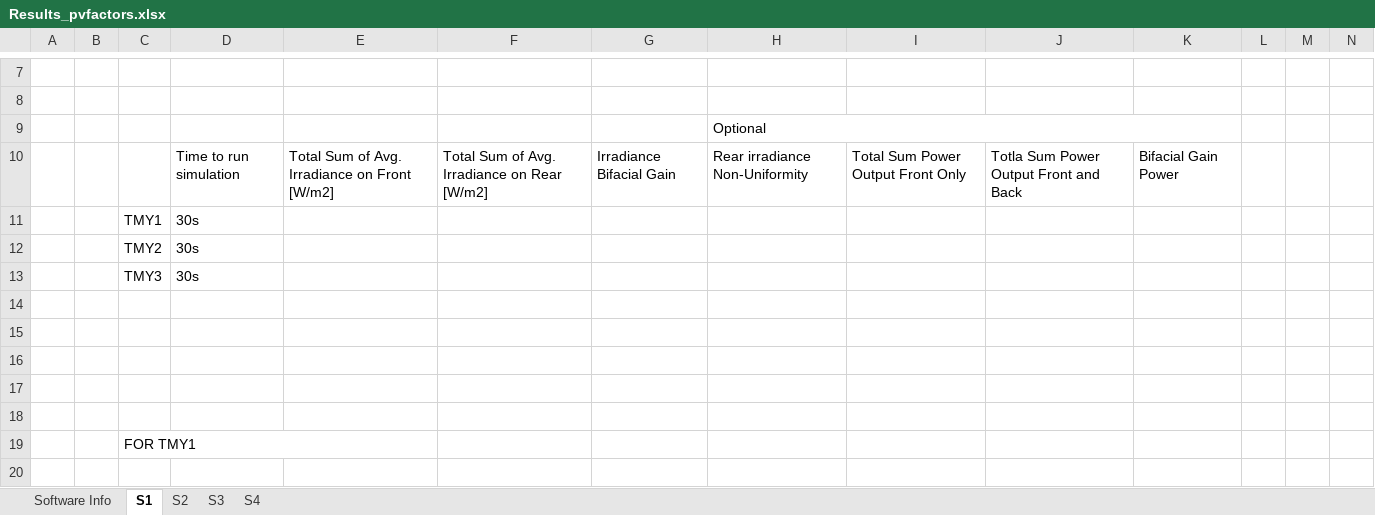
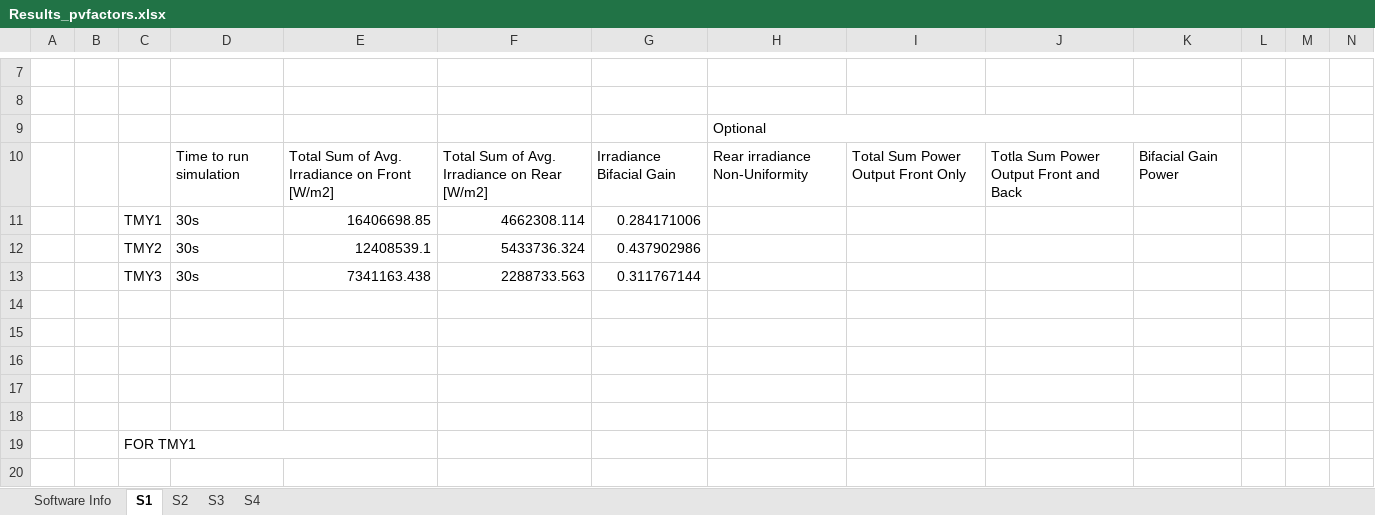
Before and after one commit to anomam/pvfactors_iea_pvps_study, an Excel workbook: results/Results_pvfactors.xlsx, sheet S1, drawn as a sheet; only a part is shown, gaps mark what is left out; values as stored, in another font and other column widths than the file's, no cell formats; charts and pictures not drawn; removed rows and columns are numbered as before the commit, all else as after; rows hold the shown columns only; the diff covers the shown part only; the diff names each change by its address in the sheet, - before the commit and + after, or states it on an @@ line.

```diff
--- a/results/Results_pvfactors.xlsx (sheet S1)
+++ b/results/Results_pvfactors.xlsx (sheet S1)
-row 11:  |  | TMY1 | 30s
-row 12:  |  | TMY2 | 30s
-row 13:  |  | TMY3 | 30s
+row 11:  |  | TMY1 | 30s | 16406698.85 | 4662308.114 | 0.284171006
+row 12:  |  | TMY2 | 30s | 12408539.1 | 5433736.324 | 0.437902986
+row 13:  |  | TMY3 | 30s | 7341163.438 | 2288733.563 | 0.311767144
```
Also changed, not shown: 16 added rows and 16 removed rows elsewhere in this sheet, sheet S4, sheet S3, sheet S2, cell formats, charts or pictures, 4 other files.
